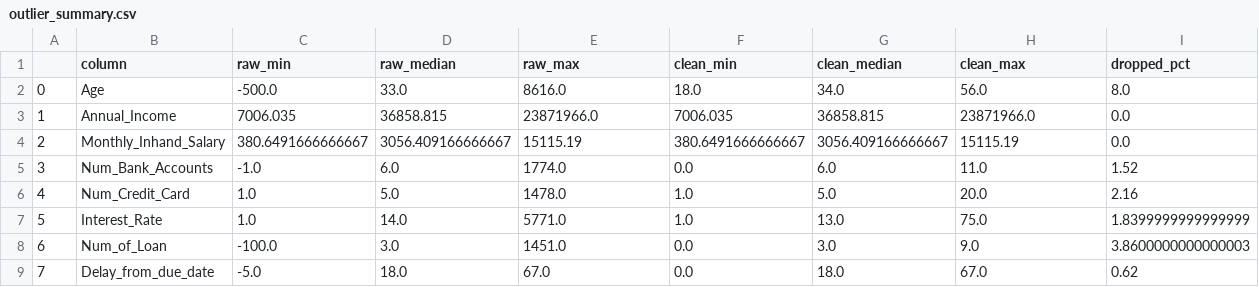
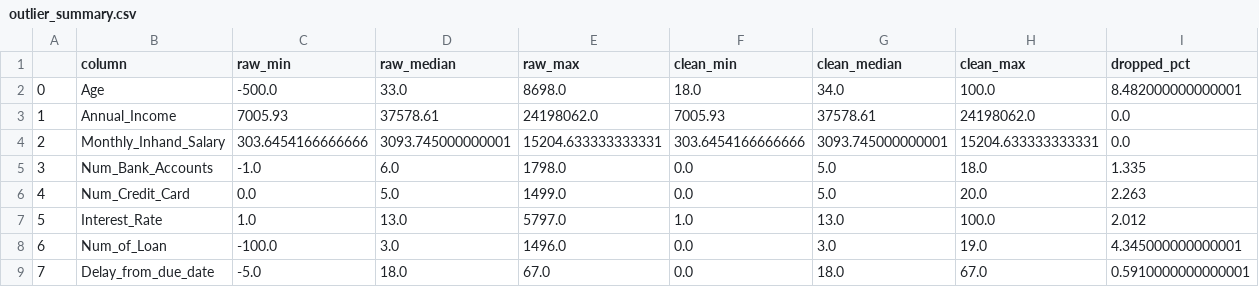
Before and after one commit to Hanharam/DS-credit-score-project, a CSV file: reports/eda/outlier_summary.csv, drawn as a sheet; only a part is shown; the diff covers the shown part only.

```diff
--- a/reports/eda/outlier_summary.csv
+++ b/reports/eda/outlier_summary.csv
@@ -1,9 +1,9 @@
 ,column,raw_min,raw_median,raw_max,clean_min,clean_median,clean_max,dropped_pct
-0,Age,-500.0,33.0,8616.0,18.0,34.0,56.0,8.0
-1,Annual_Income,7006.035,36858.815,23871966.0,7006.035,36858.815,23871966.0,0.0
-2,Monthly_Inhand_Salary,380.6491666666667,3056.409166666667,15115.19,380.6491666666667,3056.409166666667,15115.19,0.0
-3,Num_Bank_Accounts,-1.0,6.0,1774.0,0.0,6.0,11.0,1.52
-4,Num_Credit_Card,1.0,5.0,1478.0,1.0,5.0,20.0,2.16
-5,Interest_Rate,1.0,14.0,5771.0,1.0,13.0,75.0,1.8399999999999999
-6,Num_of_Loan,-100.0,3.0,1451.0,0.0,3.0,9.0,3.8600000000000003
-7,Delay_from_due_date,-5.0,18.0,67.0,0.0,18.0,67.0,0.62
+0,Age,-500.0,33.0,8698.0,18.0,34.0,100.0,8.482000000000001
+1,Annual_Income,7005.93,37578.61,24198062.0,7005.93,37578.61,24198062.0,0.0
+2,Monthly_Inhand_Salary,303.6454166666666,3093.745000000001,15204.633333333331,303.6454166666666,3093.745000000001,15204.633333333331,0.0
+3,Num_Bank_Accounts,-1.0,6.0,1798.0,0.0,5.0,18.0,1.335
+4,Num_Credit_Card,0.0,5.0,1499.0,0.0,5.0,20.0,2.263
+5,Interest_Rate,1.0,13.0,5797.0,1.0,13.0,100.0,2.012
+6,Num_of_Loan,-100.0,3.0,1496.0,0.0,3.0,19.0,4.345000000000001
+7,Delay_from_due_date,-5.0,18.0,67.0,0.0,18.0,67.0,0.5910000000000001
```
Also changed, not shown: 32 edited cells elsewhere in this file, reports/ablation_imbalance.csv, reports/ablation_outlier.csv, 27 other files.
